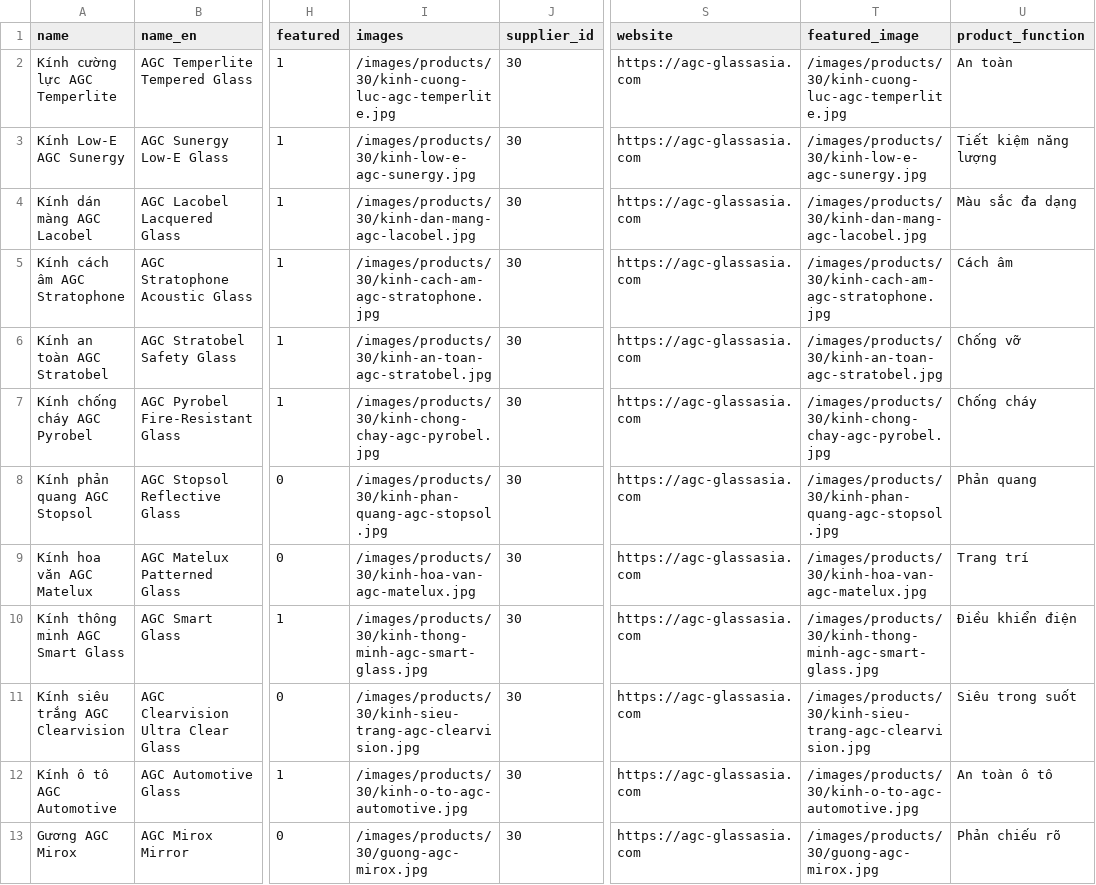
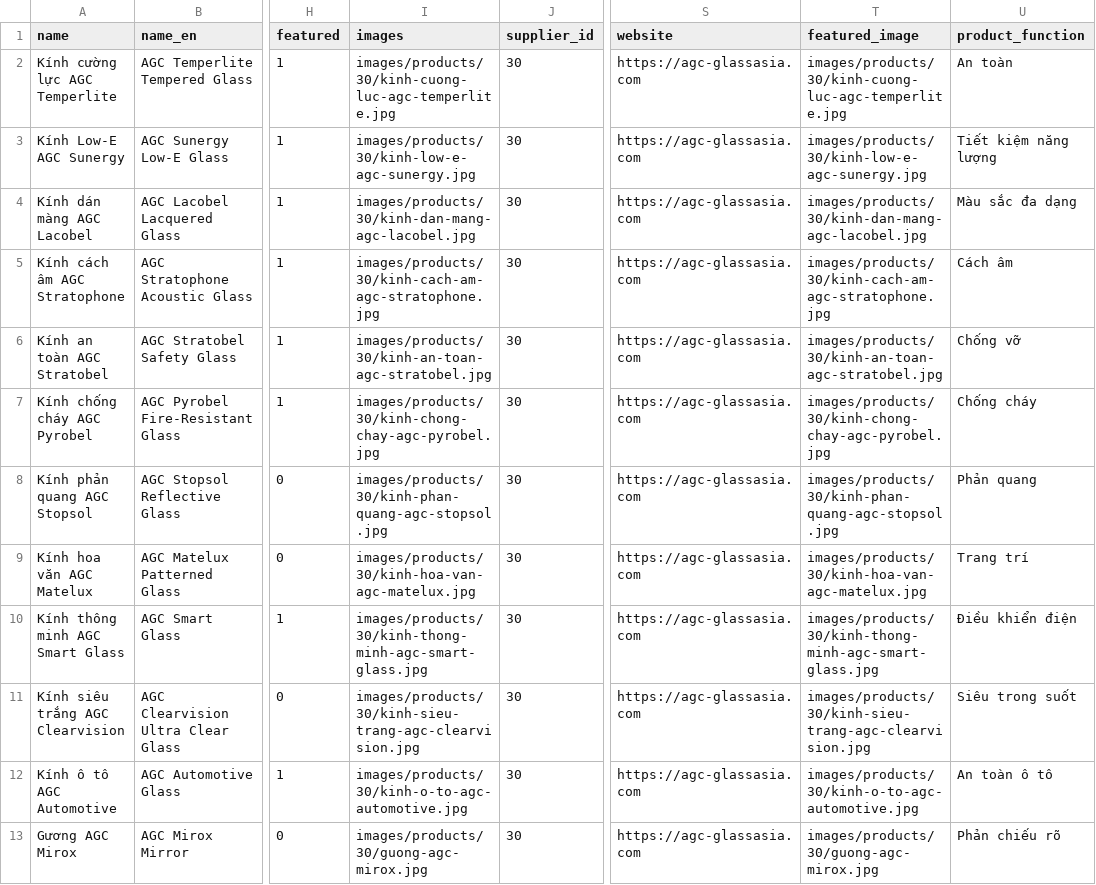
Before and after one commit to sang170901/vnmt, a CSV file: backend/csv_data/supplier_30_agc_glass.csv, drawn as a sheet; only a part is shown, gaps mark what is left out; the diff names each change by its address in the sheet, - before the commit and + after, or states it on an @@ line.

```diff
--- a/backend/csv_data/supplier_30_agc_glass.csv
+++ b/backend/csv_data/supplier_30_agc_glass.csv
-I2 (images): /images/products/30/kinh-cuong-luc-agc-temperlite.jpg
+I2 (images): images/products/30/kinh-cuong-luc-agc-temperlite.jpg
-T2 (featured_image): /images/products/30/kinh-cuong-luc-agc-temperlite.jpg
+T2 (featured_image): images/products/30/kinh-cuong-luc-agc-temperlite.jpg
-I3 (images): /images/products/30/kinh-low-e-agc-sunergy.jpg
+I3 (images): images/products/30/kinh-low-e-agc-sunergy.jpg
-T3 (featured_image): /images/products/30/kinh-low-e-agc-sunergy.jpg
+T3 (featured_image): images/products/30/kinh-low-e-agc-sunergy.jpg
-I4 (images): /images/products/30/kinh-dan-mang-agc-lacobel.jpg
+I4 (images): images/products/30/kinh-dan-mang-agc-lacobel.jpg
-T4 (featured_image): /images/products/30/kinh-dan-mang-agc-lacobel.jpg
+T4 (featured_image): images/products/30/kinh-dan-mang-agc-lacobel.jpg
-I5 (images): /images/products/30/kinh-cach-am-agc-stratophone.jpg
+I5 (images): images/products/30/kinh-cach-am-agc-stratophone.jpg
-T5 (featured_image): /images/products/30/kinh-cach-am-agc-stratophone.jpg
+T5 (featured_image): images/products/30/kinh-cach-am-agc-stratophone.jpg
-I6 (images): /images/products/30/kinh-an-toan-agc-stratobel.jpg
+I6 (images): images/products/30/kinh-an-toan-agc-stratobel.jpg
-T6 (featured_image): /images/products/30/kinh-an-toan-agc-stratobel.jpg
+T6 (featured_image): images/products/30/kinh-an-toan-agc-stratobel.jpg
-I7 (images): /images/products/30/kinh-chong-chay-agc-pyrobel.jpg
+I7 (images): images/products/30/kinh-chong-chay-agc-pyrobel.jpg
-T7 (featured_image): /images/products/30/kinh-chong-chay-agc-pyrobel.jpg
+T7 (featured_image): images/products/30/kinh-chong-chay-agc-pyrobel.jpg
-I8 (images): /images/products/30/kinh-phan-quang-agc-stopsol.jpg
+I8 (images): images/products/30/kinh-phan-quang-agc-stopsol.jpg
-T8 (featured_image): /images/products/30/kinh-phan-quang-agc-stopsol.jpg
+T8 (featured_image): images/products/30/kinh-phan-quang-agc-stopsol.jpg
-I9 (images): /images/products/30/kinh-hoa-van-agc-matelux.jpg
+I9 (images): images/products/30/kinh-hoa-van-agc-matelux.jpg
-T9 (featured_image): /images/products/30/kinh-hoa-van-agc-matelux.jpg
+T9 (featured_image): images/products/30/kinh-hoa-van-agc-matelux.jpg
-I10 (images): /images/products/30/kinh-thong-minh-agc-smart-glass.jpg
+I10 (images): images/products/30/kinh-thong-minh-agc-smart-glass.jpg
-T10 (featured_image): /images/products/30/kinh-thong-minh-agc-smart-glass.jpg
+T10 (featured_image): images/products/30/kinh-thong-minh-agc-smart-glass.jpg
-I11 (images): /images/products/30/kinh-sieu-trang-agc-clearvision.jpg
+I11 (images): images/products/30/kinh-sieu-trang-agc-clearvision.jpg
-T11 (featured_image): /images/products/30/kinh-sieu-trang-agc-clearvision.jpg
+T11 (featured_image): images/products/30/kinh-sieu-trang-agc-clearvision.jpg
-I12 (images): /images/products/30/kinh-o-to-agc-automotive.jpg
+I12 (images): images/products/30/kinh-o-to-agc-automotive.jpg
-T12 (featured_image): /images/products/30/kinh-o-to-agc-automotive.jpg
+T12 (featured_image): images/products/30/kinh-o-to-agc-automotive.jpg
-I13 (images): /images/products/30/guong-agc-mirox.jpg
+I13 (images): images/products/30/guong-agc-mirox.jpg
-T13 (featured_image): /images/products/30/guong-agc-mirox.jpg
+T13 (featured_image): images/products/30/guong-agc-mirox.jpg
```
Also changed, not shown: backend/csv_data/supplier_24_a2_sweden.csv, backend/csv_data/supplier_25_abtech.csv, 3 other files.
